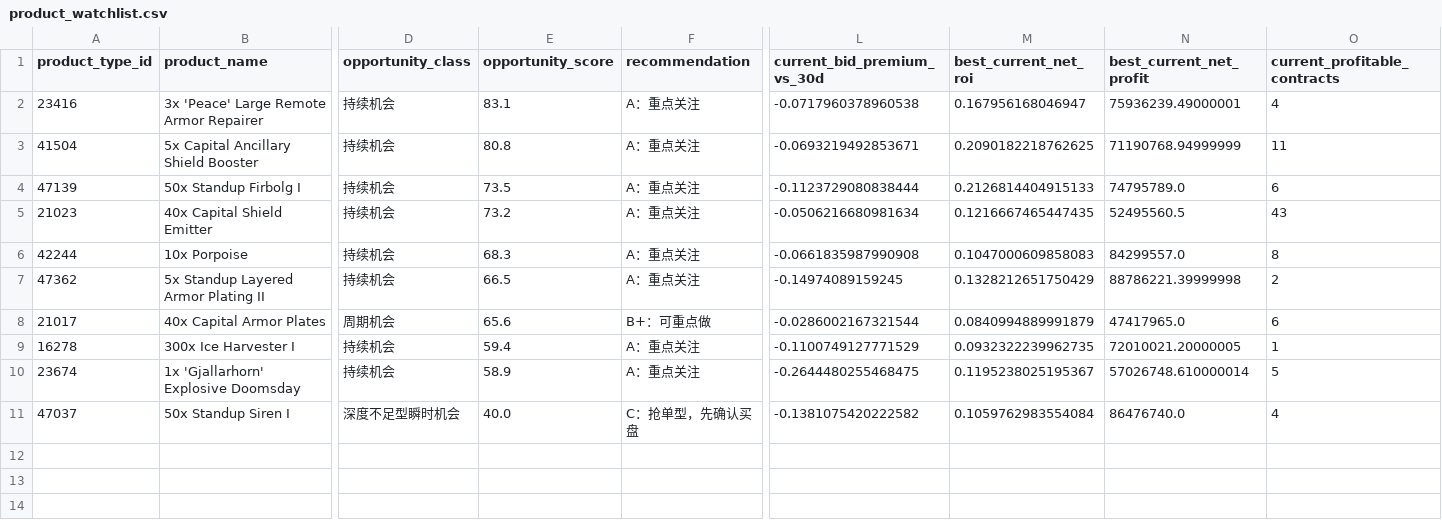
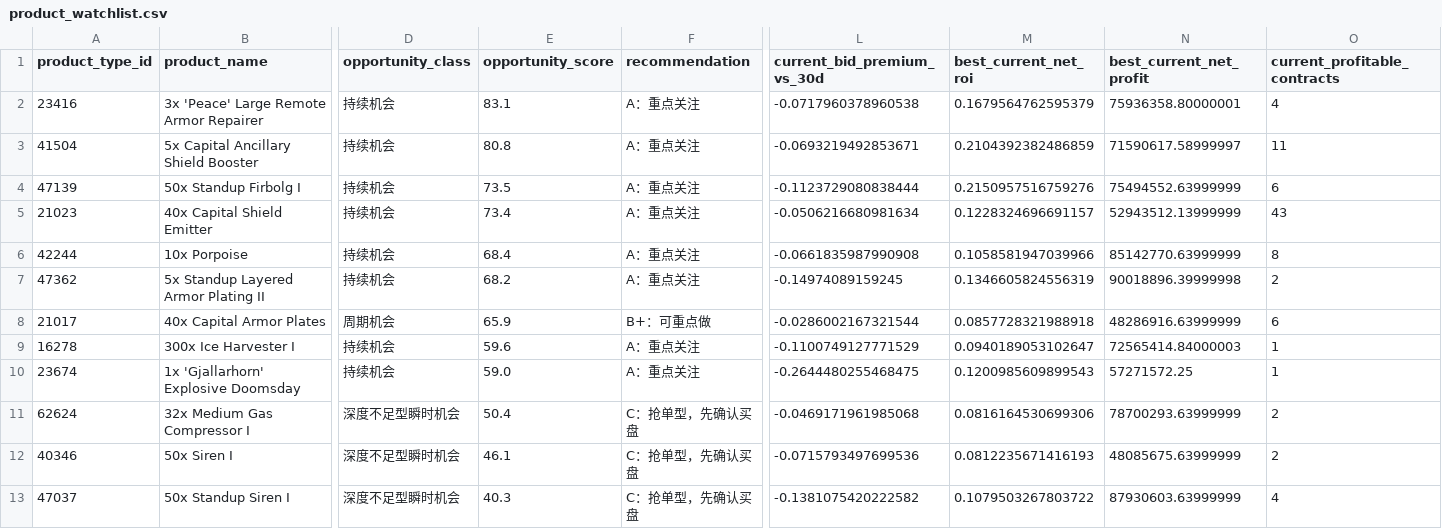
Before and after one commit to samson8964/chatgpt-eve, a CSV file: results/latest/product_watchlist.csv, drawn as a sheet; only a part is shown, gaps mark what is left out; addresses are those after the commit; rows hold the shown columns only; the diff names each change by its address in the sheet, - before the commit and + after, or states it on an @@ line.

```diff
--- a/results/latest/product_watchlist.csv
+++ b/results/latest/product_watchlist.csv
-M2 (best_current_net_roi): 0.167956168046947
+M2 (best_current_net_roi): 0.1679564762595379
-N2 (best_current_net_profit): 75936239.49000001
+N2 (best_current_net_profit): 75936358.80000001
-M3 (best_current_net_roi): 0.2090182218762625
+M3 (best_current_net_roi): 0.2104392382486859
-N3 (best_current_net_profit): 71190768.94999999
+N3 (best_current_net_profit): 71590617.58999997
-M4 (best_current_net_roi): 0.2126814404915133
+M4 (best_current_net_roi): 0.2150957516759276
-N4 (best_current_net_profit): 74795789.0
+N4 (best_current_net_profit): 75494552.63999999
-E5 (opportunity_score): 73.2
+E5 (opportunity_score): 73.4
-M5 (best_current_net_roi): 0.1216667465447435
+M5 (best_current_net_roi): 0.1228324696691157
-N5 (best_current_net_profit): 52495560.5
+N5 (best_current_net_profit): 52943512.13999999
-E6 (opportunity_score): 68.3
+E6 (opportunity_score): 68.4
-M6 (best_current_net_roi): 0.1047000609858083
+M6 (best_current_net_roi): 0.1058581947039966
-N6 (best_current_net_profit): 84299557.0
+N6 (best_current_net_profit): 85142770.63999999
-E7 (opportunity_score): 66.5
+E7 (opportunity_score): 68.2
-M7 (best_current_net_roi): 0.1328212651750429
+M7 (best_current_net_roi): 0.1346605824556319
-N7 (best_current_net_profit): 88786221.39999998
+N7 (best_current_net_profit): 90018896.39999998
-E8 (opportunity_score): 65.6
+E8 (opportunity_score): 65.9
-M8 (best_current_net_roi): 0.0840994889991879
+M8 (best_current_net_roi): 0.0857728321988918
-N8 (best_current_net_profit): 47417965.0
+N8 (best_current_net_profit): 48286916.63999999
-E9 (opportunity_score): 59.4
+E9 (opportunity_score): 59.6
-M9 (best_current_net_roi): 0.0932322239962735
+M9 (best_current_net_roi): 0.0940189053102647
-N9 (best_current_net_profit): 72010021.20000005
+N9 (best_current_net_profit): 72565414.84000003
-E10 (opportunity_score): 58.9
+E10 (opportunity_score): 59.0
-M10 (best_current_net_roi): 0.1195238025195367
+M10 (best_current_net_roi): 0.1200985609899543
-N10 (best_current_net_profit): 57026748.610000014
+N10 (best_current_net_profit): 57271572.25
-O10 (current_profitable_contracts): 5
+O10 (current_profitable_contracts): 1
+row 11: 62624 | 32x Medium Gas Compressor I | 深度不足型瞬时机会 | 50.4 | C：抢单型，先确认买盘 | -0.0469171961985068 | 0.0816164530699306 | 78700293.63999999 | 2
+row 12: 40346 | 50x Siren I | 深度不足型瞬时机会 | 46.1 | C：抢单型，先确认买盘 | -0.0715793497699536 | 0.0812235671416193 | 48085675.63999999 | 2
-E13 (opportunity_score): 40.0
+E13 (opportunity_score): 40.3
-M13 (best_current_net_roi): 0.1059762983554084
+M13 (best_current_net_roi): 0.1079503267803722
-N13 (best_current_net_profit): 86476740.0
+N13 (best_current_net_profit): 87930603.63999999
```
Also changed, not shown: results/latest/all_executable_scored.csv, results/latest/excluded.csv, 17 other files.
